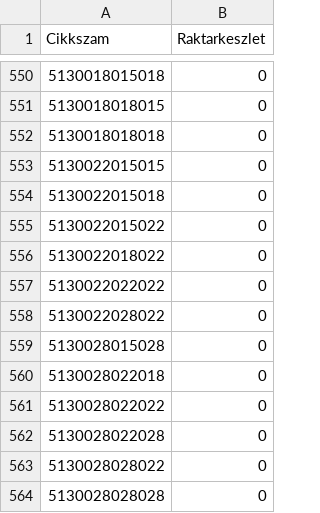
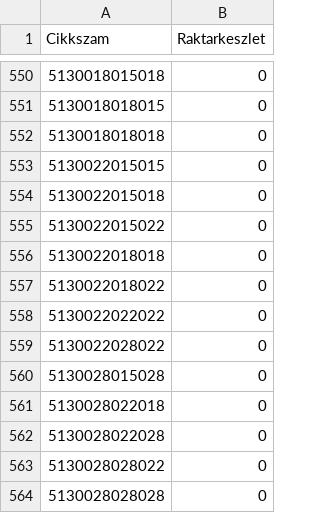
Before and after one commit to Kazanmarket/keszlet-sync, a CSV file: keszlet.csv, drawn as a sheet; only a part is shown, gaps mark what is left out.

```diff
--- a/keszlet.csv
+++ b/keszlet.csv
@@ -555,2 +555,3 @@ Cikkszam;Raktarkeszlet
 5130022015022;0
+5130022018018;0
 5130022018022;0
@@ -560,3 +561,2 @@ Cikkszam;Raktarkeszlet
 5130028022018;0
-5130028022022;0
 5130028022028;0
```
